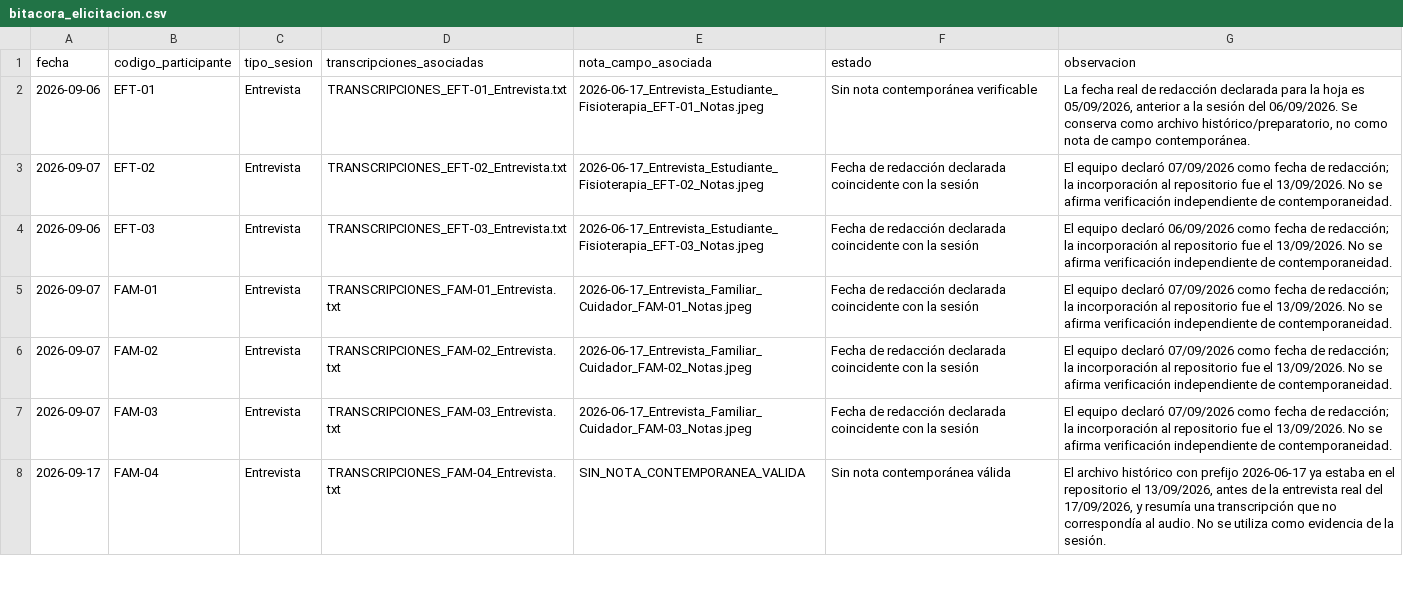
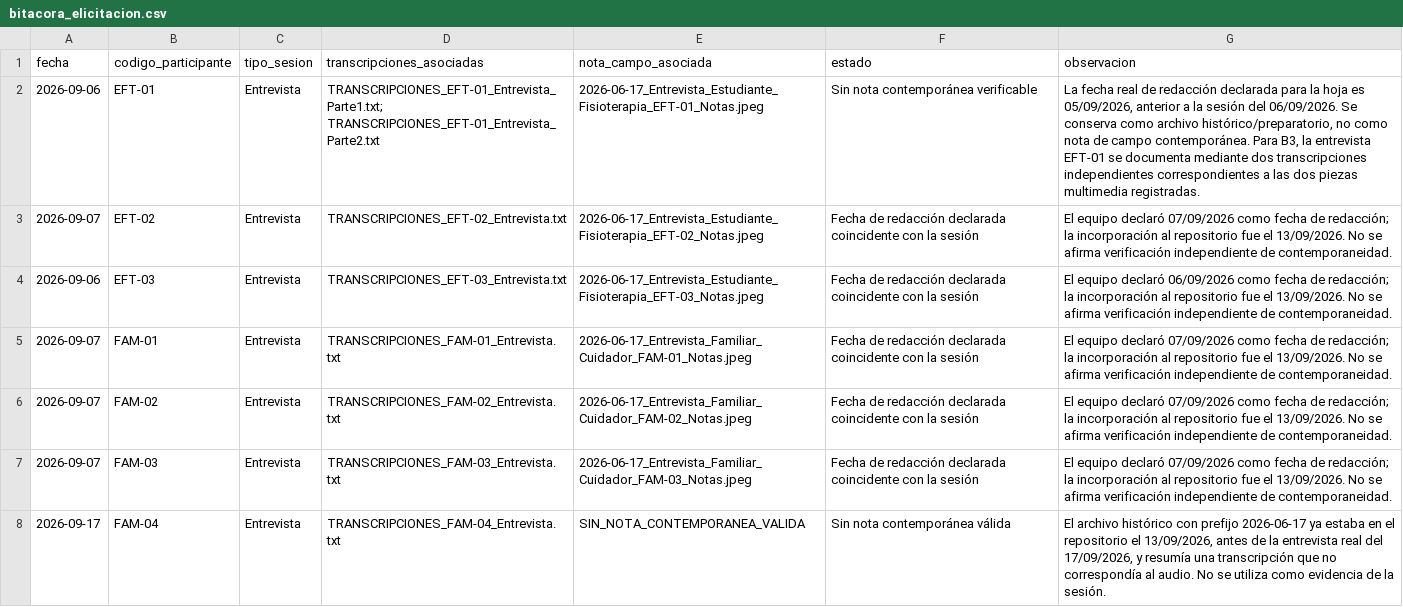
Before and after one commit to gleiston-guerrero/SICST_ISR401, a CSV file: 10_Autoria/bitácora_sesiones/bitacora_elicitacion.csv, drawn as a sheet; only a part is shown.

Commit message:
Actualizar trazabilidad de EFT-01 en B3

```diff
--- a/10_Autoria/bitácora_sesiones/bitacora_elicitacion.csv
+++ b/10_Autoria/bitácora_sesiones/bitacora_elicitacion.csv
@@ -1,3 +1,3 @@
 fecha,codigo_participante,tipo_sesion,transcripciones_asociadas,nota_campo_asociada,estado,observacion
-2026-09-06,EFT-01,Entrevista,TRANSCRIPCIONES_EFT-01_Entrevista.txt,2026-06-17_Entrevista_Estudiante_Fisioterapia_EFT-01_Notas.jpeg,Sin nota contemporánea verificable,"La fecha real de redacción declarada para la hoja es 05/09/2026, anterior a la sesión del 06/09/2026. Se conserva como archivo histórico/preparatorio, no como nota de campo contemporánea."
+2026-09-06,EFT-01,Entrevista,TRANSCRIPCIONES_EFT-01_Entrevista_Parte1.txt; TRANSCRIPCIONES_EFT-01_Entrevista_Parte2.txt,2026-06-17_Entrevista_Estudiante_Fisioterapia_EFT-01_Notas.jpeg,Sin nota contemporánea verificable,"La fecha real de redacción declarada para la hoja es 05/09/2026, anterior a la sesión del 06/09/2026. Se conserva como archivo histórico/preparatorio, no como nota de campo contemporánea. Para B3, la entrevista EFT-01 se documenta mediante dos transcripciones independientes correspondientes a las dos piezas multimedia registradas."
 2026-09-07,EFT-02,Entrevista,TRANSCRIPCIONES_EFT-02_Entrevista.txt,2026-06-17_Entrevista_Estudiante_Fisioterapia_EFT-02_Notas.jpeg,Fecha de redacción declarada coincidente con la sesión,El equipo declaró 07/09/2026 como fecha de redacción; la incorporación al repositorio fue el 13/09/2026. No se afirma verificación independiente de contemporaneidad.
```
